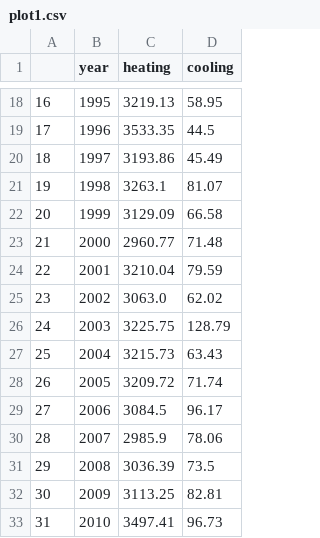
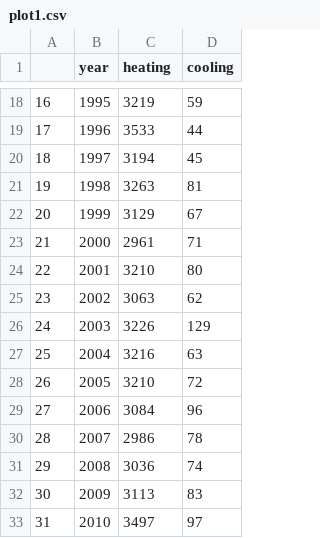
Before and after one commit to riccardocicala/Data_Visualization_Chart_Troopers, a CSV file: Cicala/plot1.csv, drawn as a sheet; only a part is shown, gaps mark what is left out; the diff covers the shown part only.

```diff
--- a/Cicala/plot1.csv
+++ b/Cicala/plot1.csv
@@ -18,16 +18,16 @@
-16,1995,3219.13,58.95
-17,1996,3533.35,44.5
-18,1997,3193.86,45.49
-19,1998,3263.1,81.07
-20,1999,3129.09,66.58
-21,2000,2960.77,71.48
-22,2001,3210.04,79.59
-23,2002,3063.0,62.02
-24,2003,3225.75,128.79
-25,2004,3215.73,63.43
-26,2005,3209.72,71.74
-27,2006,3084.5,96.17
-28,2007,2985.9,78.06
-29,2008,3036.39,73.5
-30,2009,3113.25,82.81
-31,2010,3497.41,96.73
+16,1995,3219,59
+17,1996,3533,44
+18,1997,3194,45
+19,1998,3263,81
+20,1999,3129,67
+21,2000,2961,71
+22,2001,3210,80
+23,2002,3063,62
+24,2003,3226,129
+25,2004,3216,63
+26,2005,3210,72
+27,2006,3084,96
+28,2007,2986,78
+29,2008,3036,74
+30,2009,3113,83
+31,2010,3497,97
```
Also changed, not shown: 58 edited cells elsewhere in this file, Cicala/plot2.csv, Cicala/plot4.csv, 4 other files.
